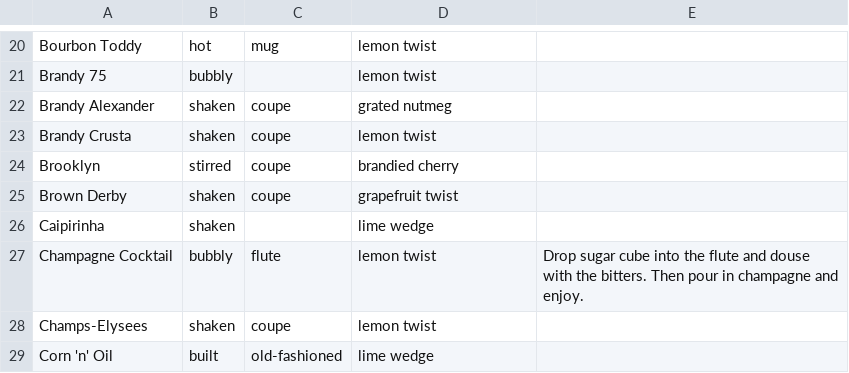
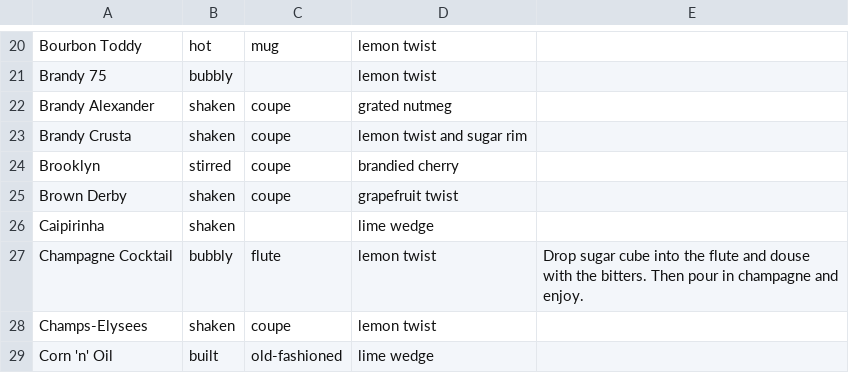
Before and after one commit to ntbloom/drinkbase, a CSV file: API/sql/data/prep.csv, drawn as a sheet; only a part is shown, gaps mark what is left out.

Commit message:
moved sugar and salt rims from ingredients table to prep as garnish

```diff
--- a/API/sql/data/prep.csv
+++ b/API/sql/data/prep.csv
@@ -22,3 +22,3 @@ Brandy 75,bubbly,,lemon twist,
 Brandy Alexander,shaken,coupe,grated nutmeg,
-Brandy Crusta,shaken,coupe,lemon twist,
+Brandy Crusta,shaken,coupe,lemon twist and sugar rim,
 Brooklyn,stirred,coupe,brandied cherry,
```
Also changed, not shown: API/sql/data/recipes.csv, 1 other file.
